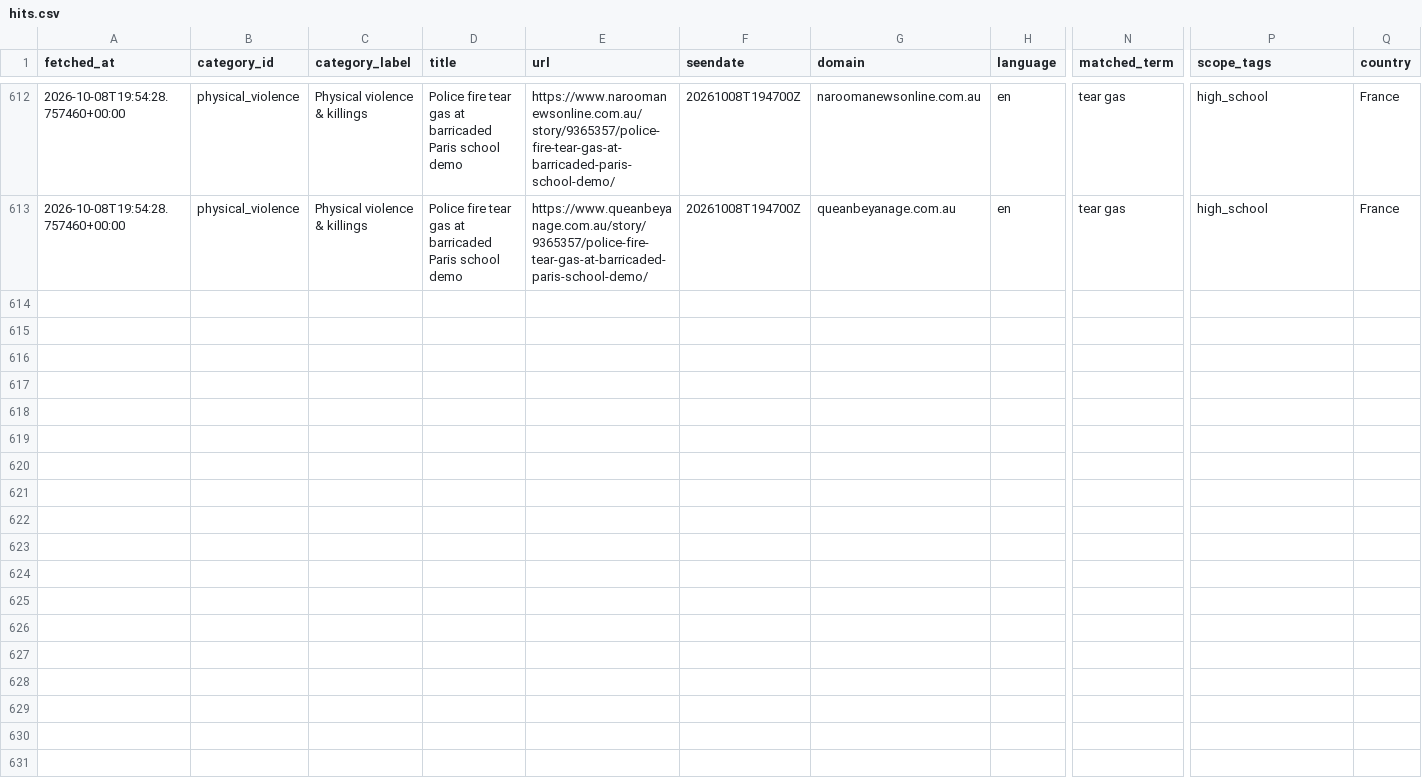
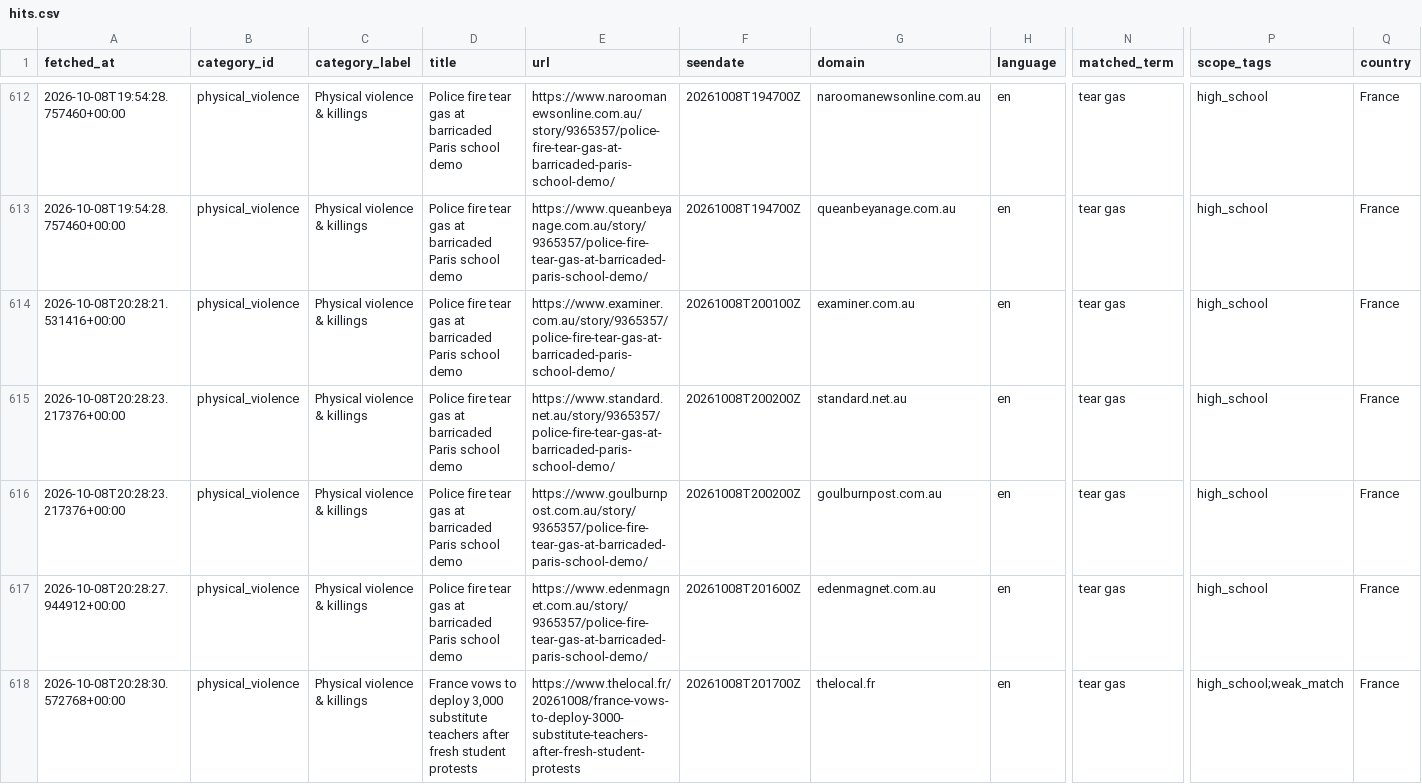
Before and after one commit to 9g98gyb746-gif/Student-Activism-Monitor, a CSV file: data/hits.csv, drawn as a sheet; only a part is shown, gaps mark what is left out; rows hold the shown columns only; the diff names each change by its address in the sheet, - before the commit and + after, or states it on an @@ line.

```diff
--- a/data/hits.csv
+++ b/data/hits.csv
+row 614: 2026-10-08T20:28:21.531416+00:00 | physical_violence | Physical violence & killings | Police fire tear gas at barricaded Paris school demo | https://www.examiner.com.au/story/9365357/police-fire-tear-gas-at-barricaded-paris-school-demo/ | 20261008T200100Z | examiner.com.au | en | tear gas | high_school | France
+row 615: 2026-10-08T20:28:23.217376+00:00 | physical_violence | Physical violence & killings | Police fire tear gas at barricaded Paris school demo | https://www.standard.net.au/story/9365357/police-fire-tear-gas-at-barricaded-paris-school-demo/ | 20261008T200200Z | standard.net.au | en | tear gas | high_school | France
+row 616: 2026-10-08T20:28:23.217376+00:00 | physical_violence | Physical violence & killings | Police fire tear gas at barricaded Paris school demo | https://www.goulburnpost.com.au/story/9365357/police-fire-tear-gas-at-barricaded-paris-school-demo/ | 20261008T200200Z | goulburnpost.com.au | en | tear gas | high_school | France
+row 617: 2026-10-08T20:28:27.944912+00:00 | physical_violence | Physical violence & killings | Police fire tear gas at barricaded Paris school demo | https://www.edenmagnet.com.au/story/9365357/police-fire-tear-gas-at-barricaded-paris-school-demo/ | 20261008T201600Z | edenmagnet.com.au | en | tear gas | high_school | France
+row 618: 2026-10-08T20:28:30.572768+00:00 | physical_violence | Physical violence & killings | France vows to deploy 3,000 substitute teachers after fresh student protests | https://www.thelocal.fr/20261008/france-vows-to-deploy-3000-substitute-teachers-after-fresh-student-protests | 20261008T201700Z | thelocal.fr | en | tear gas | high_school;weak_match | France
```
Also changed, not shown: 2 other files.
